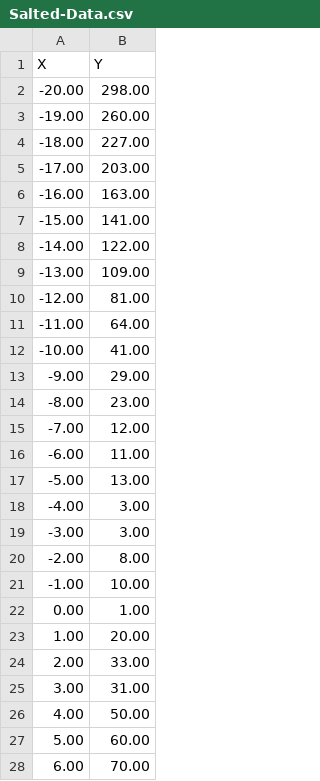
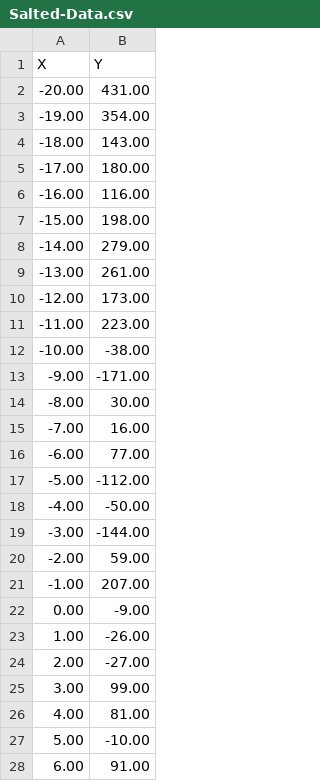
Before and after one commit to juanvillaman/project2-prob-stats, a CSV file: Project2/Salted-Data.csv, drawn as a sheet; only a part is shown; the diff covers the shown part only.

Commit message:
Added JFreeChart Program
This JFreeChart program plots all of our data

```diff
--- a/Project2/Salted-Data.csv
+++ b/Project2/Salted-Data.csv
@@ -1,28 +1,28 @@
 X,Y
--20.00,298.00
--19.00,260.00
--18.00,227.00
--17.00,203.00
--16.00,163.00
--15.00,141.00
--14.00,122.00
--13.00,109.00
--12.00,81.00
--11.00,64.00
--10.00,41.00
--9.00,29.00
--8.00,23.00
--7.00,12.00
--6.00,11.00
--5.00,13.00
--4.00,3.00
--3.00,3.00
--2.00,8.00
--1.00,10.00
-0.00,1.00
-1.00,20.00
-2.00,33.00
-3.00,31.00
-4.00,50.00
-5.00,60.00
-6.00,70.00
+-20.00,431.00
+-19.00,354.00
+-18.00,143.00
+-17.00,180.00
+-16.00,116.00
+-15.00,198.00
+-14.00,279.00
+-13.00,261.00
+-12.00,173.00
+-11.00,223.00
+-10.00,-38.00
+-9.00,-171.00
+-8.00,30.00
+-7.00,16.00
+-6.00,77.00
+-5.00,-112.00
+-4.00,-50.00
+-3.00,-144.00
+-2.00,59.00
+-1.00,207.00
+0.00,-9.00
+1.00,-26.00
+2.00,-27.00
+3.00,99.00
+4.00,81.00
+5.00,-10.00
+6.00,91.00
```
Also changed, not shown: 14 edited cells elsewhere in this file, Project2/Smoothed-Data.csv, 11 other files.
